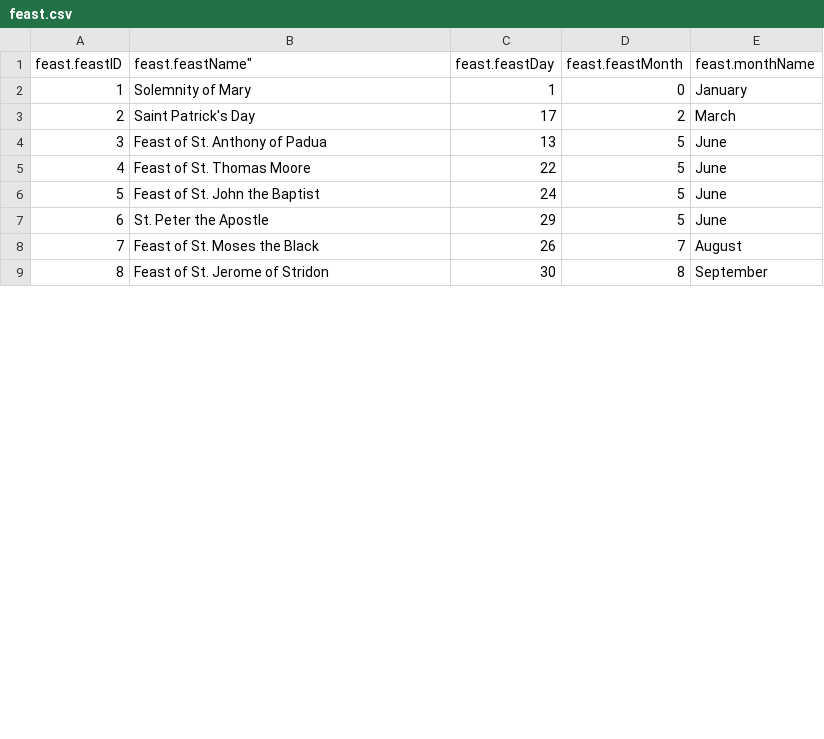
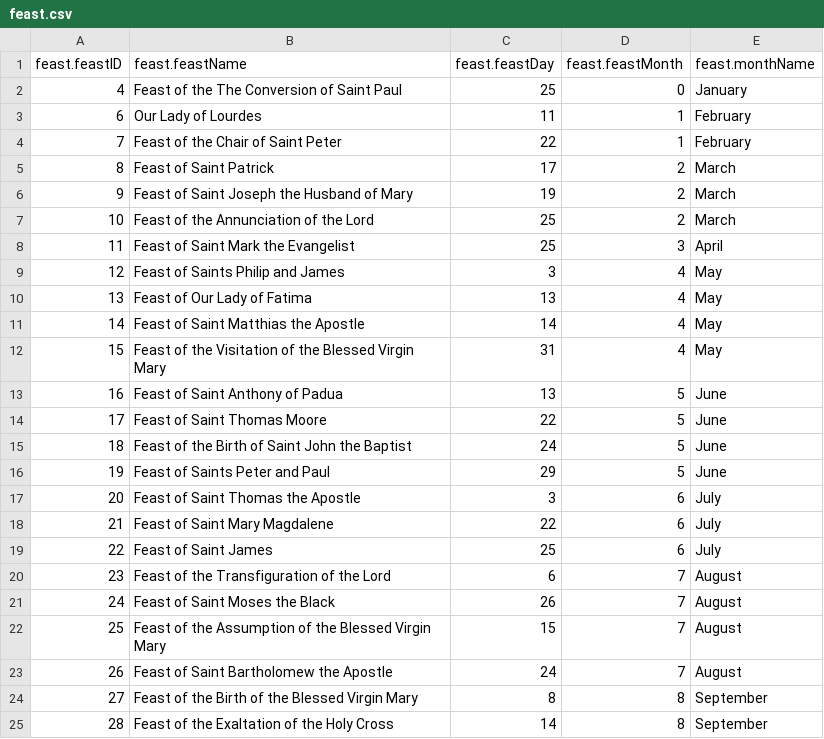
Before and after one commit to mezcel/printf-time, a CSV file: database/csv/feast.csv, drawn as a sheet; only a part is shown; the diff covers the shown part only.

Commit message:
new feast list

```diff
--- a/database/csv/feast.csv
+++ b/database/csv/feast.csv
@@ -1,9 +1,25 @@
-"feast.feastID";feast.feastName";"feast.feastDay";"feast.feastMonth";"feast.monthName"
-1;"Solemnity of Mary";1;0;"January"
-2;"Saint Patrick's Day";17;2;"March"
-3;"Feast of St. Anthony of Padua";13;5;"June"
-4;"Feast of St. Thomas Moore";22;5;"June"
-5;"Feast of St. John the Baptist";24;5;"June"
-6;"St. Peter the Apostle";29;5;"June"
-7;"Feast of St. Moses the Black";26;7;"August"
-8;"Feast of St. Jerome of Stridon";30;8;"September"
+"feast.feastID";"feast.feastName";"feast.feastDay";"feast.feastMonth";"feast.monthName"
+4;"Feast of the The Conversion of Saint Paul";25;0;"January"
+6;"Our Lady of Lourdes";11;1;"February"
+7;"Feast of the Chair of Saint Peter";22;1;"February"
+8;"Feast of Saint Patrick";17;2;"March"
+9;"Feast of Saint Joseph the Husband of Mary";19;2;"March"
+10;"Feast of the Annunciation of the Lord";25;2;"March"
+11;"Feast of Saint Mark the Evangelist";25;3;"April"
+12;"Feast of Saints Philip and James";3;4;"May"
+13;"Feast of Our Lady of Fatima";13;4;"May"
+14;"Feast of Saint Matthias the Apostle";14;4;"May"
+15;"Feast of the Visitation of the Blessed Virgin Mary";31;4;"May"
+16;"Feast of Saint Anthony of Padua";13;5;"June"
+17;"Feast of Saint Thomas Moore";22;5;"June"
+18;"Feast of the Birth of Saint John the Baptist";24;5;"June"
+19;"Feast of Saints Peter and Paul";29;5;"June"
+20;"Feast of Saint Thomas the Apostle";3;6;"July"
+21;"Feast of Saint Mary Magdalene";22;6;"July"
+22;"Feast of Saint James";25;6;"July"
+23;"Feast of the Transfiguration of the Lord";6;7;"August"
+24;"Feast of Saint Moses the Black";26;7;"August"
+25;"Feast of the Assumption of the Blessed Virgin Mary";15;7;"August"
+26;"Feast of Saint Bartholomew the Apostle";24;7;"August"
+27;"Feast of the Birth of the Blessed Virgin Mary";8;8;"September"
+28;"Feast of the Exaltation of the Holy Cross";14;8;"September"
```
Also changed, not shown: 8 added rows, 2 removed rows and 3 edited cells elsewhere in this file.
